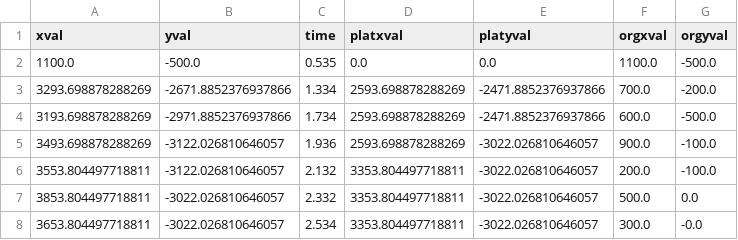
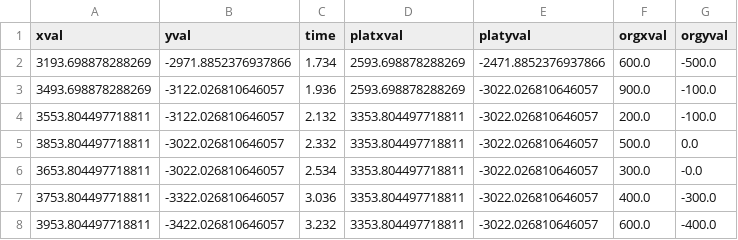
Before and after one commit to PriyaSoneji/TrackoscopePython, a CSV file: src/CSVFiles/Bursaria3.csv, drawn as a sheet; only a part is shown; the shorter side is filled out with more unchanged rows; the diff names each change by its address in the sheet, - before the commit and + after, or states it on an @@ line.

```diff
--- a/src/CSVFiles/Bursaria3.csv
+++ b/src/CSVFiles/Bursaria3.csv
-row 2: 1100.0 | -500.0 | 0.535 | 0.0 | 0.0 | 1100.0 | -500.0
-row 3: 3293.698878288269 | -2671.8852376937866 | 1.334 | 2593.698878288269 | -2471.8852376937866 | 700.0 | -200.0
```
Also changed, not shown: src/CSVFiles/Amoeba23.csv, src/CSVFiles/BrineShrimp2.csv, 14 other files.
